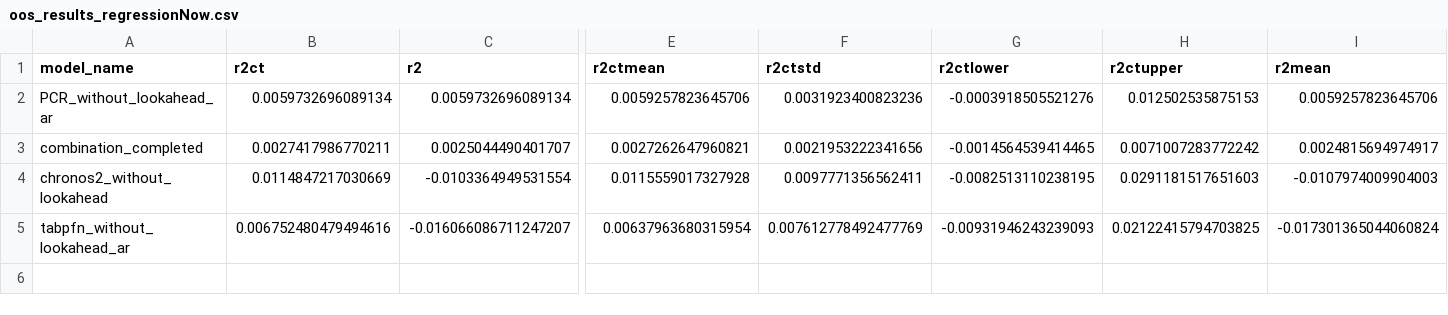
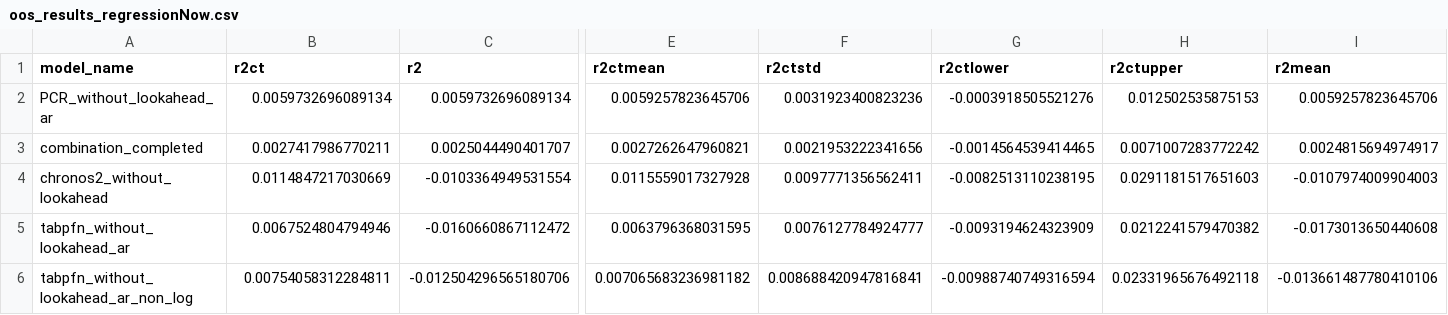
Before and after one commit to KiliTili/Masterarbeit, a CSV file: Notebooks/Benchmark/oos_results_regressionNow.csv, drawn as a sheet; only a part is shown, gaps mark what is left out; rows hold the shown columns only; the diff covers the shown part only; the diff names each change by its address in the sheet, - before the commit and + after, or states it on an @@ line.

Commit message:
nonlog tabpfn

```diff
--- a/Notebooks/Benchmark/oos_results_regressionNow.csv
+++ b/Notebooks/Benchmark/oos_results_regressionNow.csv
-B5 (r2ct): 0.006752480479494616
+B5 (r2ct): 0.0067524804794946
-C5 (r2): -0.016066086711247207
+C5 (r2): -0.0160660867112472
-E5 (r2ctmean): 0.00637963680315954
+E5 (r2ctmean): 0.0063796368031595
-F5 (r2ctstd): 0.007612778492477769
+F5 (r2ctstd): 0.0076127784924777
-G5 (r2ctlower): -0.00931946243239093
+G5 (r2ctlower): -0.0093194624323909
-H5 (r2ctupper): 0.02122415794703825
+H5 (r2ctupper): 0.0212241579470382
-I5 (r2mean): -0.017301365044060824
+I5 (r2mean): -0.0173013650440608
+row 6: tabpfn_without_lookahead_ar_non_log | 0.00754058312284811 | -0.012504296565180706 | 0.007065683236981182 | 0.008688420947816841 | -0.00988740749316594 | 0.02331965676492118 | -0.013661487780410106
```
Also changed, not shown: 4 edited cells elsewhere in this file, 2 other files.
